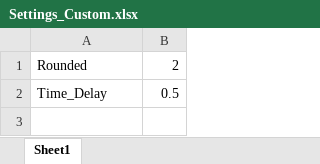
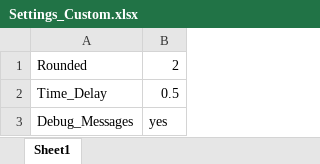
Before and after one commit to Leondadapro/MSO5000-LCR-meter, an Excel workbook: MSO5000 LCR/Settings/Settings_Custom.xlsx, sheet Sheet1, drawn as a sheet; values as stored, in another font and other column widths than the file's, no borders; the diff names each change by its address in the sheet, - before the commit and + after, or states it on an @@ line.

```diff
--- a/MSO5000 LCR/Settings/Settings_Custom.xlsx (sheet Sheet1)
+++ b/MSO5000 LCR/Settings/Settings_Custom.xlsx (sheet Sheet1)
+row 3: Debug_Messages | yes
```
Also changed, not shown: MSO5000 LCR/Data/Clean_Calc_Rounded.xlsx, MSO5000 LCR/Settings/Settings_Default.xlsx, 8 other files.
